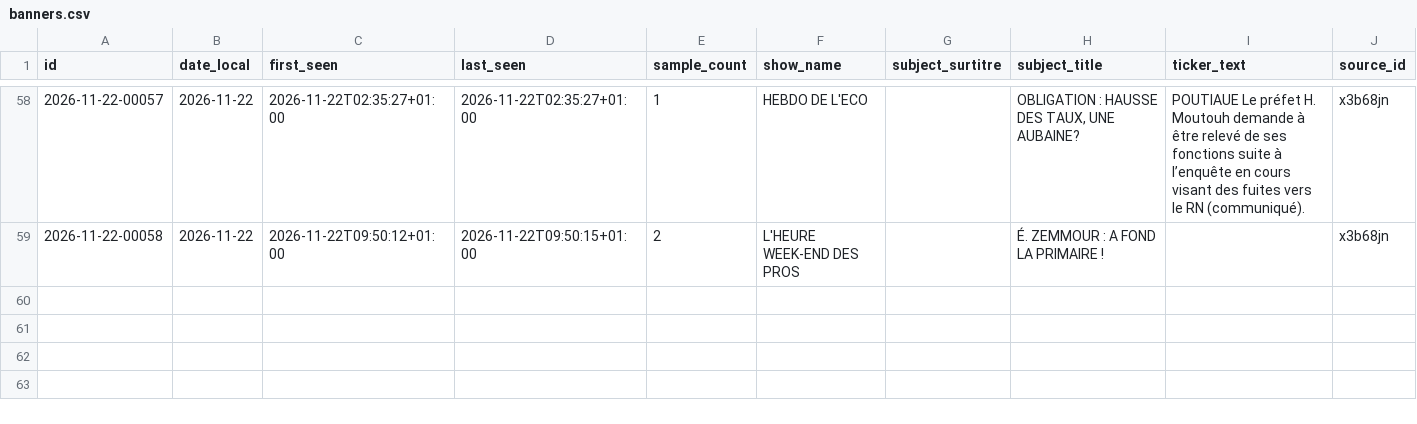
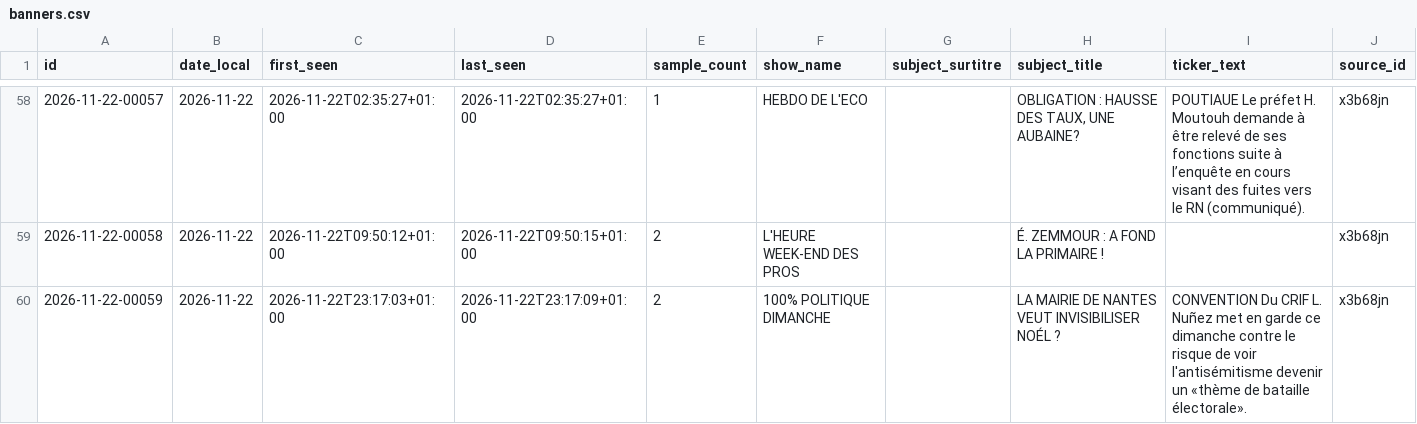
Before and after one commit to Flo489/cnews-bandeau, a CSV file: data/banners.csv, drawn as a sheet; only a part is shown, gaps mark what is left out.

```diff
--- a/data/banners.csv
+++ b/data/banners.csv
@@ -59 +59,2 @@
 2026-11-22-00058;2026-11-22;2026-11-22T09:50:12+01:00;2026-11-22T09:50:15+01:00;2;L'HEURE WEEK-END DES PROS;;É. ZEMMOUR : A FOND LA PRIMAIRE !;;x3b68jn
+2026-11-22-00059;2026-11-22;2026-11-22T23:17:03+01:00;2026-11-22T23:17:09+01:00;2;100% POLITIQUE DIMANCHE;;LA MAIRIE DE NANTES VEUT INVISIBILISER NOÉL ?;CONVENTION Du CRIF L. Nuñez met en garde ce dimanche contre le risque de voir l'antisémitisme devenir un «thème de bataille électorale».;x3b68jn
```
Also changed, not shown: 4 other files.
